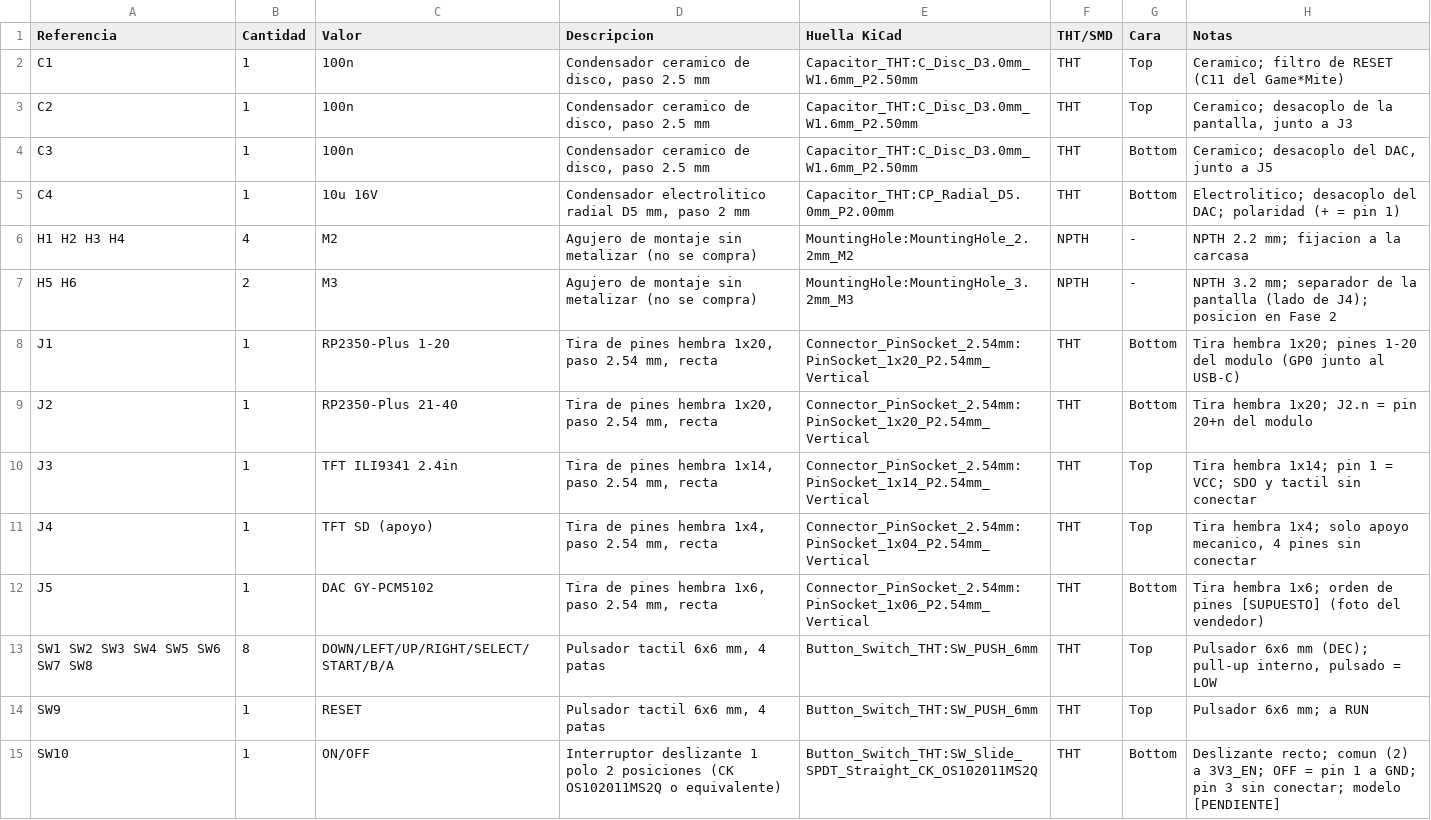
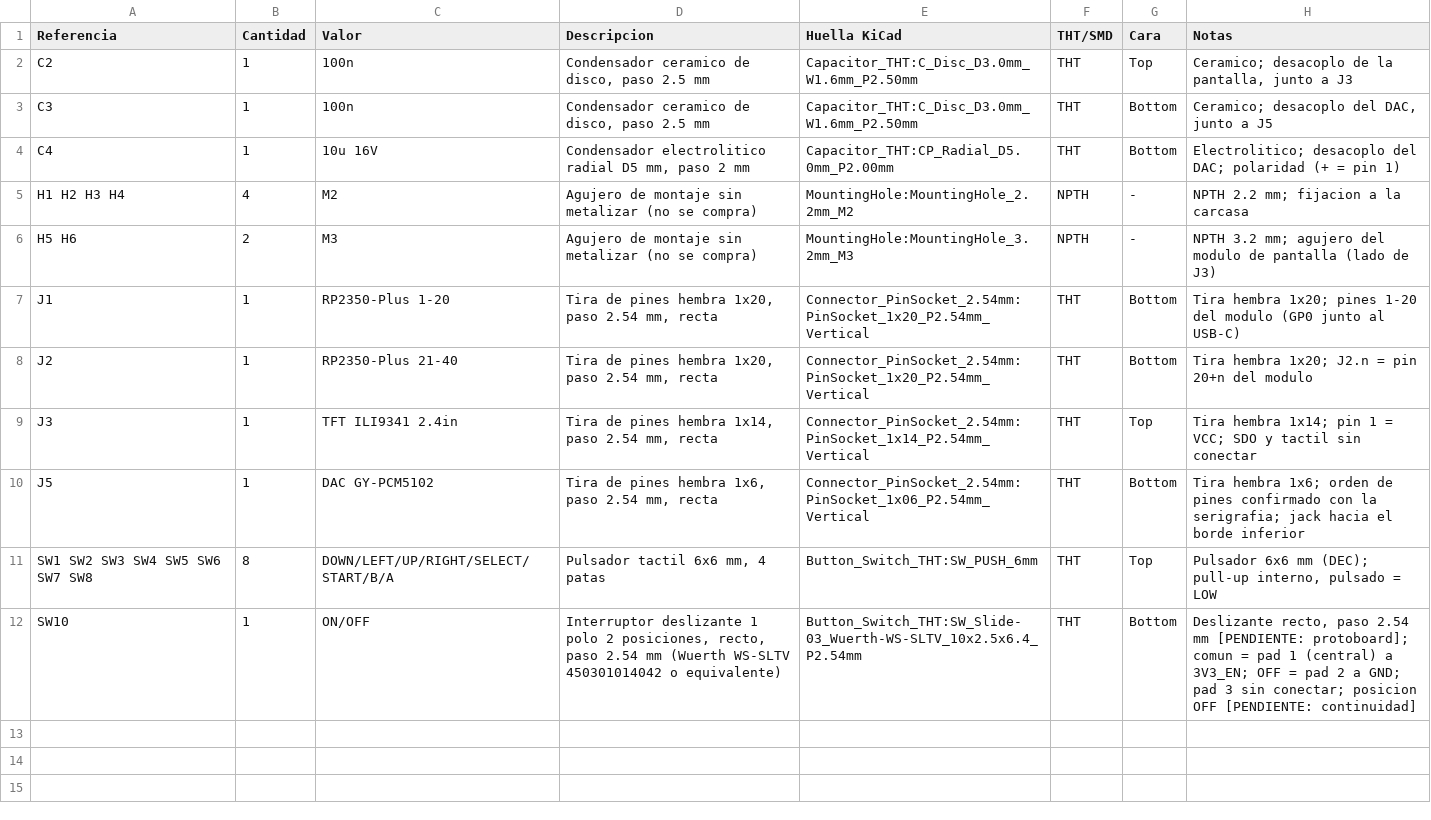
Before and after one commit to jorgeab21/Dise-o_De_Prototipos, a CSV file: hardware/KIDBOX/BOM.csv, drawn as a sheet.

```diff
--- a/hardware/KIDBOX/BOM.csv
+++ b/hardware/KIDBOX/BOM.csv
@@ -1,3 +1,2 @@
 Referencia,Cantidad,Valor,Descripcion,Huella KiCad,THT/SMD,Cara,Notas
-C1,1,100n,"Condensador ceramico de disco, paso 2.5 mm",Capacitor_THT:C_Disc_D3.0mm_W1.6mm_P2.50mm,THT,Top,Ceramico; filtro de RESET (C11 del Game*Mite)
 C2,1,100n,"Condensador ceramico de disco, paso 2.5 mm",Capacitor_THT:C_Disc_D3.0mm_W1.6mm_P2.50mm,THT,Top,"Ceramico; desacoplo de la pantalla, junto a J3"
@@ -6,3 +5,3 @@ C4,1,10u 16V,"Condensador electrolitico radial D5 mm, paso 2 mm",Capacitor_THT:C
 H1 H2 H3 H4,4,M2,Agujero de montaje sin metalizar (no se compra),MountingHole:MountingHole_2.2mm_M2,NPTH,-,NPTH 2.2 mm; fijacion a la carcasa
-H5 H6,2,M3,Agujero de montaje sin metalizar (no se compra),MountingHole:MountingHole_3.2mm_M3,NPTH,-,NPTH 3.2 mm; separador de la pantalla (lado de J4); posicion en Fase 2
+H5 H6,2,M3,Agujero de montaje sin metalizar (no se compra),MountingHole:MountingHole_3.2mm_M3,NPTH,-,NPTH 3.2 mm; agujero del modulo de pantalla (lado de J3)
 J1,1,RP2350-Plus 1-20,"Tira de pines hembra 1x20, paso 2.54 mm, recta",Connector_PinSocket_2.54mm:PinSocket_1x20_P2.54mm_Vertical,THT,Bottom,Tira hembra 1x20; pines 1-20 del modulo (GP0 junto al USB-C)
@@ -10,6 +9,4 @@ J2,1,RP2350-Plus 21-40,"Tira de pines hembra 1x20, paso 2.54 mm, recta",Connecto
 J3,1,TFT ILI9341 2.4in,"Tira de pines hembra 1x14, paso 2.54 mm, recta",Connector_PinSocket_2.54mm:PinSocket_1x14_P2.54mm_Vertical,THT,Top,Tira hembra 1x14; pin 1 = VCC; SDO y tactil sin conectar
-J4,1,TFT SD (apoyo),"Tira de pines hembra 1x4, paso 2.54 mm, recta",Connector_PinSocket_2.54mm:PinSocket_1x04_P2.54mm_Vertical,THT,Top,"Tira hembra 1x4; solo apoyo mecanico, 4 pines sin conectar"
-J5,1,DAC GY-PCM5102,"Tira de pines hembra 1x6, paso 2.54 mm, recta",Connector_PinSocket_2.54mm:PinSocket_1x06_P2.54mm_Vertical,THT,Bottom,Tira hembra 1x6; orden de pines [SUPUESTO] (foto del vendedor)
+J5,1,DAC GY-PCM5102,"Tira de pines hembra 1x6, paso 2.54 mm, recta",Connector_PinSocket_2.54mm:PinSocket_1x06_P2.54mm_Vertical,THT,Bottom,Tira hembra 1x6; orden de pines confirmado con la serigrafia; jack hacia el borde inferior
 SW1 SW2 SW3 SW4 SW5 SW6 SW7 SW8,8,DOWN/LEFT/UP/RIGHT/SELECT/START/B/A,"Pulsador tactil 6x6 mm, 4 patas",Button_Switch_THT:SW_PUSH_6mm,THT,Top,"Pulsador 6x6 mm (DEC); pull-up interno, pulsado = LOW"
-SW9,1,RESET,"Pulsador tactil 6x6 mm, 4 patas",Button_Switch_THT:SW_PUSH_6mm,THT,Top,Pulsador 6x6 mm; a RUN
-SW10,1,ON/OFF,Interruptor deslizante 1 polo 2 posiciones (CK OS102011MS2Q o equivalente),Button_Switch_THT:SW_Slide_SPDT_Straight_CK_OS102011MS2Q,THT,Bottom,Deslizante recto; comun (2) a 3V3_EN; OFF = pin 1 a GND; pin 3 sin conectar; modelo [PENDIENTE]
+SW10,1,ON/OFF,"Interruptor deslizante 1 polo 2 posiciones, recto, paso 2.54 mm (Wuerth WS-SLTV 450301014042 o equivalente)",Button_Switch_THT:SW_Slide-03_Wuerth-WS-SLTV_10x2.5x6.4_P2.54mm,THT,Bottom,"Deslizante recto, paso 2.54 mm [PENDIENTE: protoboard]; comun = pad 1 (central) a 3V3_EN; OFF = pad 2 a GND; pad 3 sin conectar; posicion OFF [PENDIENTE: continuidad]"
```
Also changed, not shown: hardware/KIDBOX/netlist.csv, 12 other files.
